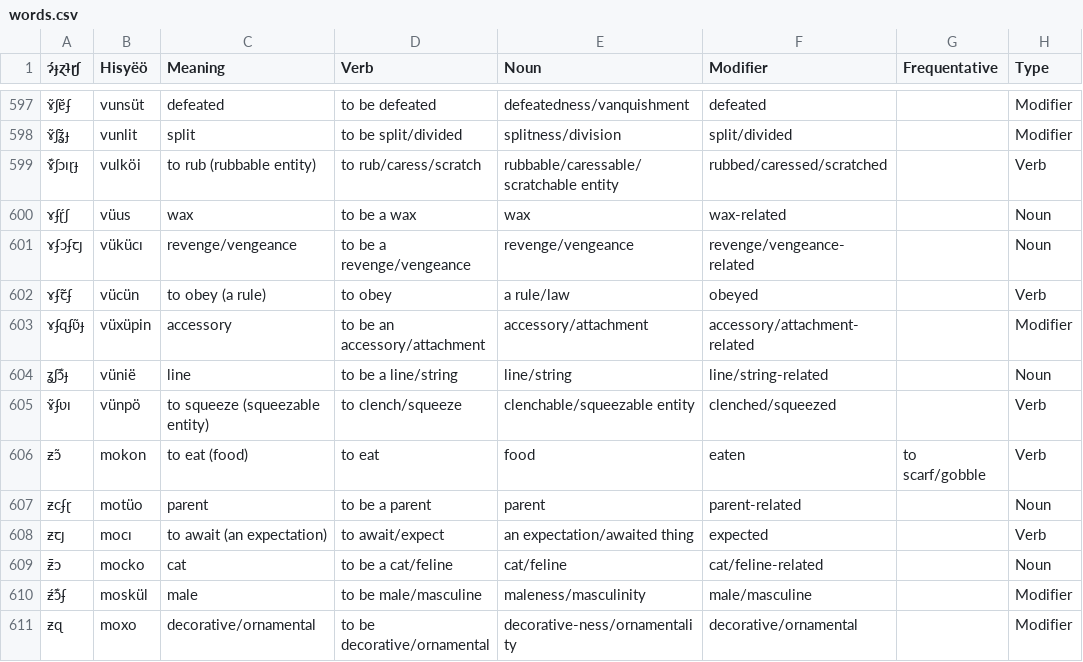
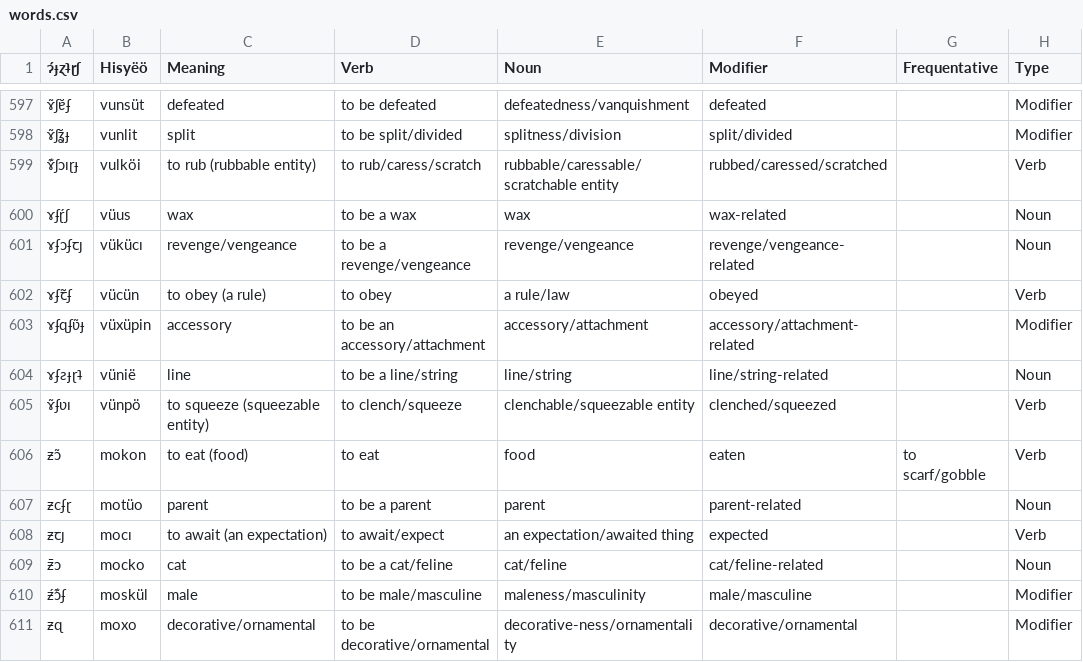
Before and after one commit to Hisyeo/Hisyeo.github.io, a CSV file: static/words.csv, drawn as a sheet; only a part is shown, gaps mark what is left out; the diff names each change by its address in the sheet, - before the commit and + after, or states it on an @@ line.

Commit message:
Fix for one incorrect abugida translation

```diff
--- a/static/words.csv
+++ b/static/words.csv
-A604 (ɂ́ɟɀʇɽʃ): ʓʃɔ͊ɟ
+A604 (ɂ́ɟɀʇɽʃ): ɤʄƨɟɽʇ
```
